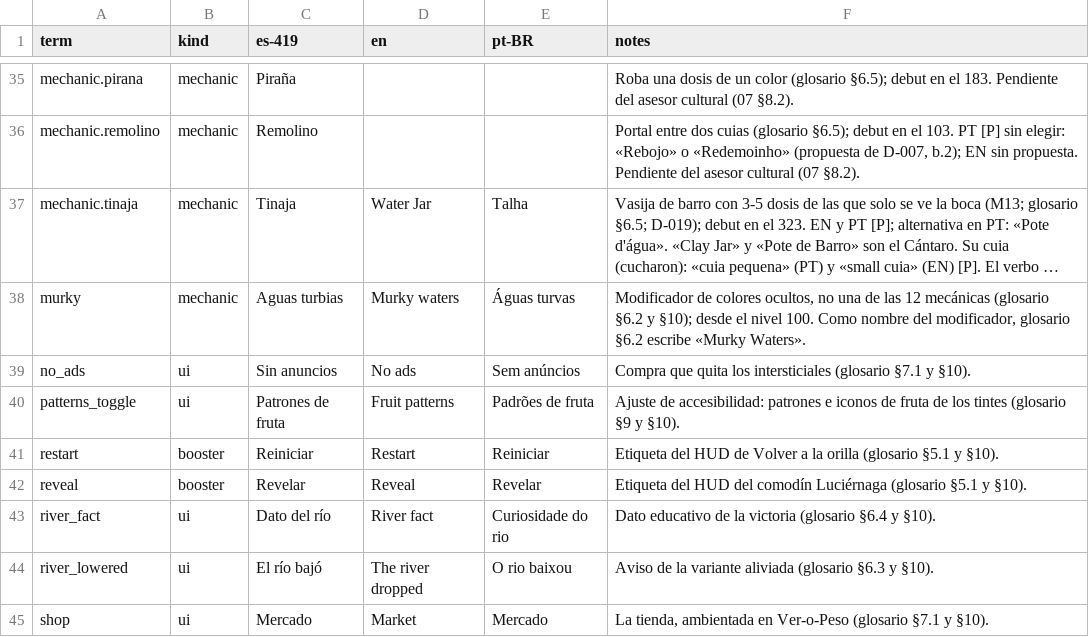
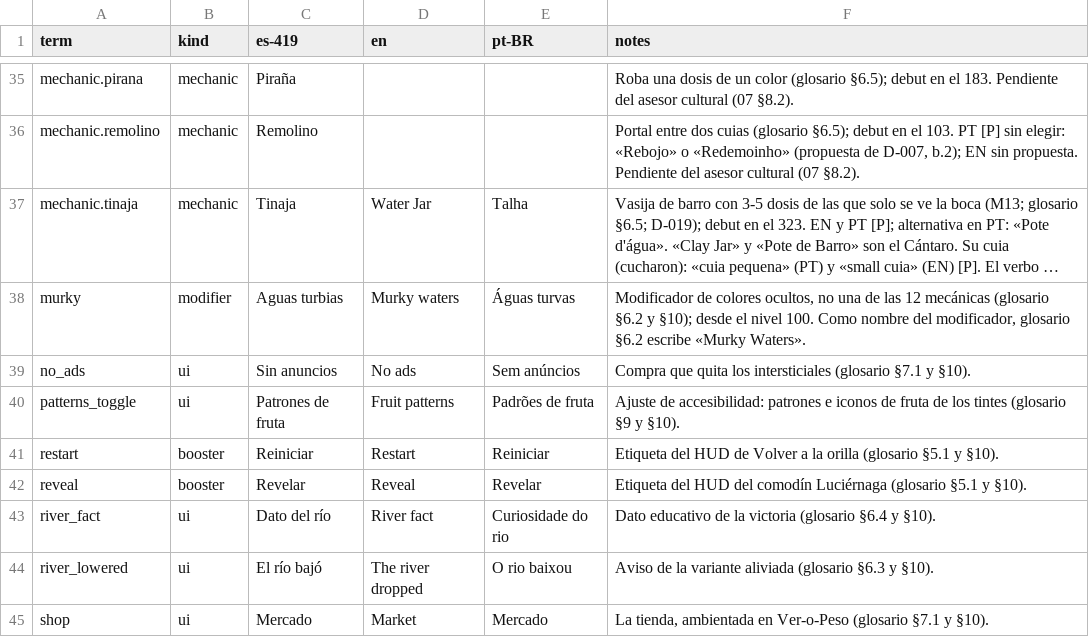
Before and after one commit to Nipko/fill-game, a CSV file: Assets/_Project/Data/Loc/glossary.csv, drawn as a sheet; only a part is shown, gaps mark what is left out; long unchanged cells end in …; the diff covers the shown part only; the diff names each change by its address in the sheet, - before the commit and + after, or states it on an @@ line.

```diff
--- a/Assets/_Project/Data/Loc/glossary.csv
+++ b/Assets/_Project/Data/Loc/glossary.csv
-B38 (kind): mechanic
+B38 (kind): modifier
```
Also changed, not shown: 18 edited cells elsewhere in this file, 1 other file.
